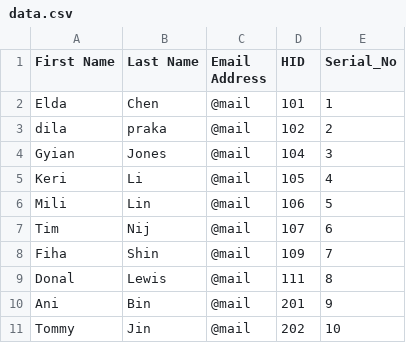
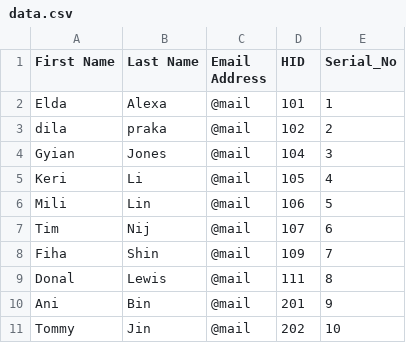
Before and after one commit to cloudmesh-book/book-latex-2018, a CSV file: notebooks/dask-tutorial/data.csv, drawn as a sheet.

Commit message:
update csv file with fake names

```diff
--- a/notebooks/dask-tutorial/data.csv
+++ b/notebooks/dask-tutorial/data.csv
@@ -1,3 +1,3 @@
 First Name,Last Name,Email Address,HID,Serial_No
-Elda,Chen,@mail,101,1
+Elda,Alexa,@mail,101,1
 dila,praka,@mail,102,2
```
